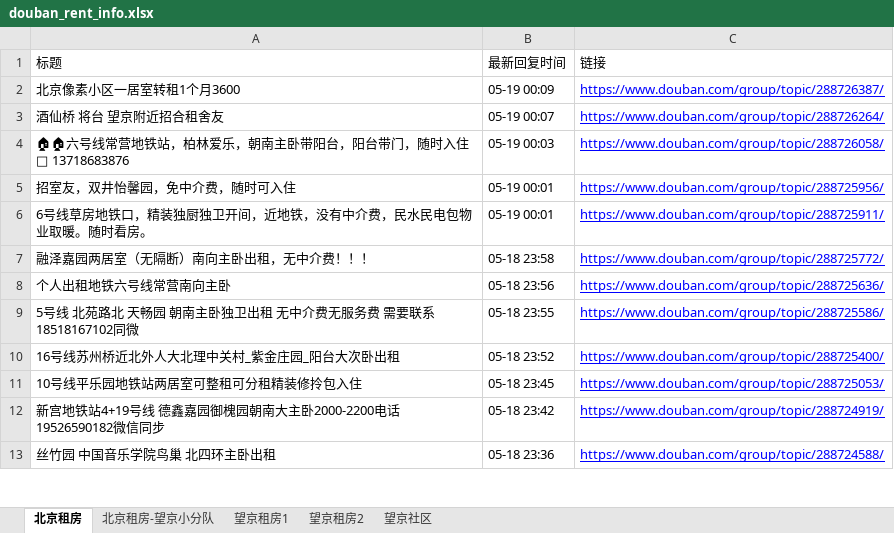
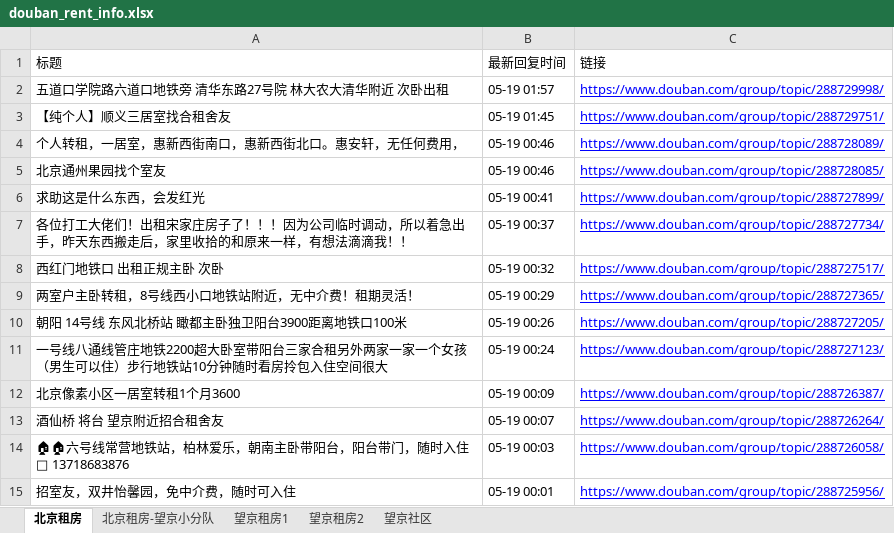
Before and after one commit to slzhang13/rent-info-crawler, an Excel workbook: douban_rent_info.xlsx, sheet 北京租房, drawn as a sheet; only a part is shown; the shorter side is filled out with more unchanged rows; values as stored, in another font and other column widths than the file's, no borders; the diff names each change by its address in the sheet, - before the commit and + after, or states it on an @@ line.

```diff
--- a/douban_rent_info.xlsx (sheet 北京租房)
+++ b/douban_rent_info.xlsx (sheet 北京租房)
+row 2: 五道口学院路六道口地铁旁 清华东路27号院 林大农大清华附近 次卧出租 | 05-19 01:57 | https://www.douban.com/group/topic/288729998/
+row 3: 【纯个人】顺义三居室找合租舍友 | 05-19 01:45 | https://www.douban.com/group/topic/288729751/
+row 4: 个人转租，一居室，惠新西街南口，惠新西街北口。惠安轩，无任何费用， | 05-19 00:46 | https://www.douban.com/group/topic/288728089/
+row 5: 北京通州果园找个室友 | 05-19 00:46 | https://www.douban.com/group/topic/288728085/
+row 6: 求助这是什么东西，会发红光 | 05-19 00:41 | https://www.douban.com/group/topic/288727899/
+row 7: 各位打工大佬们！出租宋家庄房子了！！！因为公司临时调动，所以着急出手，昨天东西搬走后，家里收拾的和原来一样，有想法滴滴我！！ | 05-19 00:37 | https://www.douban.com/group/topic/288727734/
+row 8: 西红门地铁口 出租正规主卧 次卧 | 05-19 00:32 | https://www.douban.com/group/topic/288727517/
+row 9: 两室户主卧转租，8号线西小口地铁站附近，无中介费！租期灵活！ | 05-19 00:29 | https://www.douban.com/group/topic/288727365/
+row 10: 朝阳 14号线 东风北桥站 瞰都主卧独卫阳台3900距离地铁口100米 | 05-19 00:26 | https://www.douban.com/group/topic/288727205/
+row 11: 一号线八通线管庄地铁2200超大卧室带阳台三家合租另外两家一家一个女孩（男生可以住）步行地铁站10分钟随时看房拎包入住空间很大 | 05-19 00:24 | https://www.douban.com/group/topic/288727123/
```
Also changed, not shown: 1 other file.
